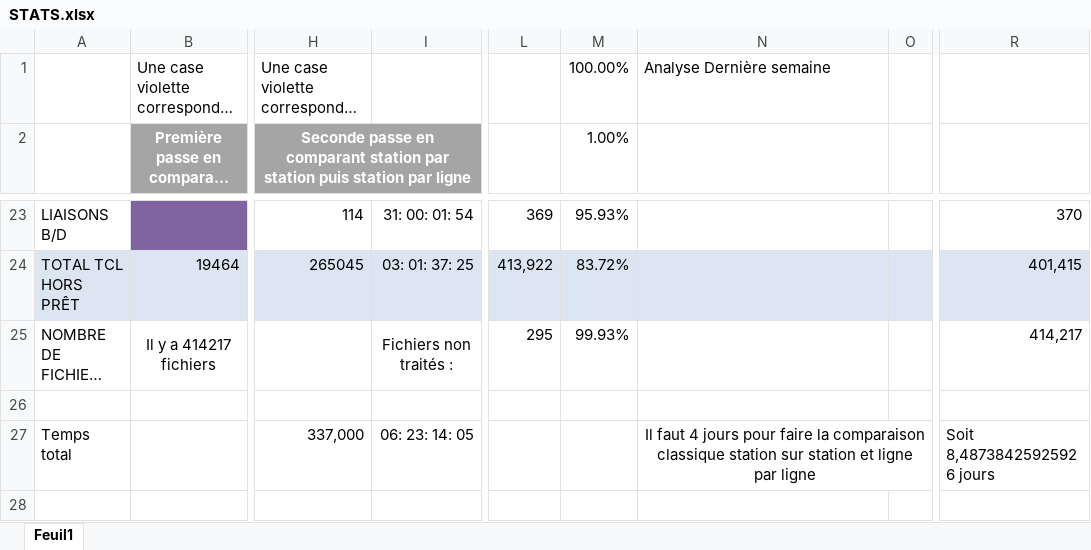
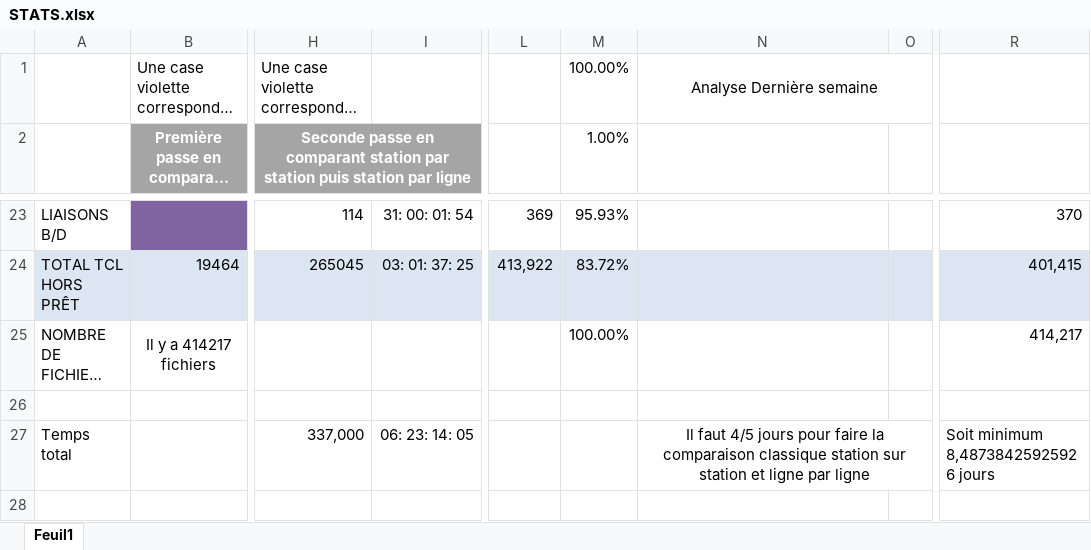
Before and after one commit to Jilvo/migration-tcl-docs, an Excel workbook: STATS.xlsx, sheet Feuil1, drawn as a sheet; only a part is shown, gaps mark what is left out; long unchanged cells end in …; values as stored, in another font and other column widths than the file's, no borders; conditional formats not drawn; the diff names each change by its address in the sheet, - before the commit and + after, or states it on an @@ line.

```diff
--- a/STATS.xlsx (sheet Feuil1)
+++ b/STATS.xlsx (sheet Feuil1)
-N1 alignment: left
+N1 alignment: center
+N1:O1 merged
-I25: Fichiers non traités :
+I25: (empty)
-L25: 295
+L25: (empty)
-M25: 99.93%
+M25: 100.00%
-N27: Il faut 4 jours pour…
+N27: Il faut 4/5 jours pour…
-R27: Soit 8,48738425925926 jours
+R27: Soit minimum 8,48738425925926 jours
```
Also changed, not shown: 15 other files.
